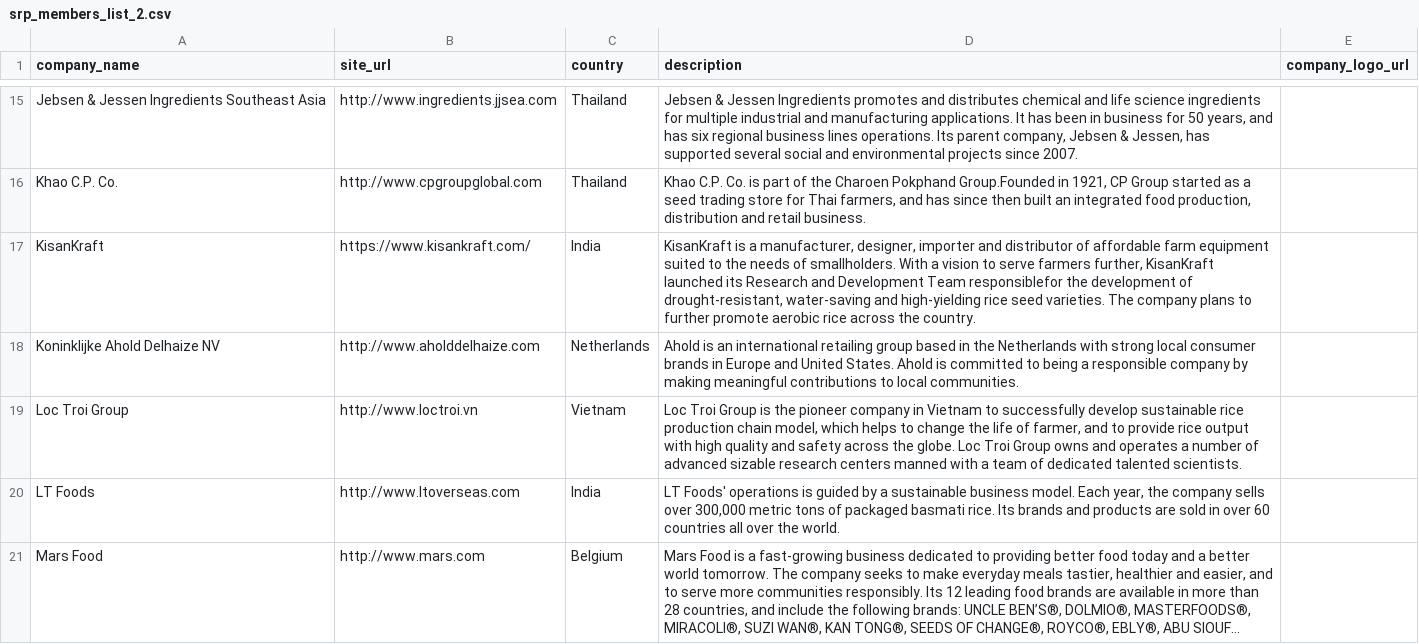
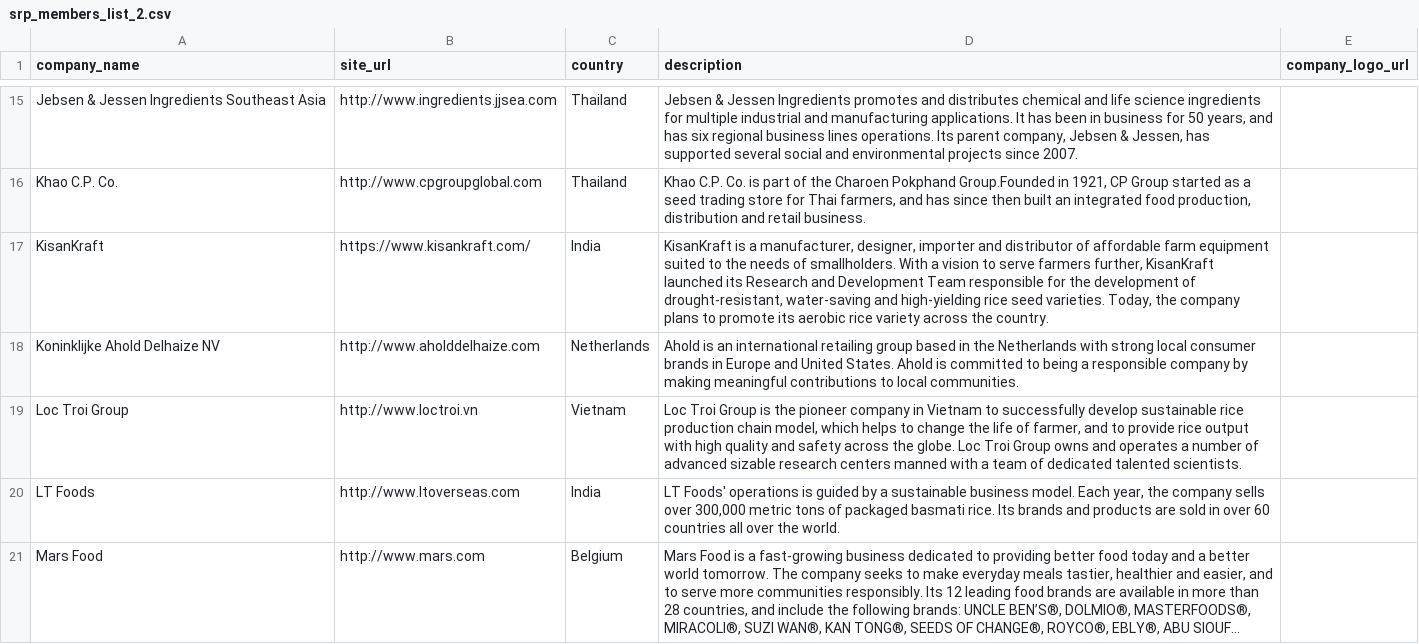
Before and after one commit to sustainablericeplatform/sustainablericeplatform.github.io, a CSV file: _data/srp_members_list_2.csv, drawn as a sheet; only a part is shown, gaps mark what is left out; long unchanged cells end in ….

Commit message:
Update srp_members_list_2.csv

```diff
--- a/_data/srp_members_list_2.csv
+++ b/_data/srp_members_list_2.csv
@@ -16,3 +16,3 @@ Jebsen & Jessen Ingredients Southeast Asia,http://www.ingredients.jjsea.com,Thai
 Khao C.P. Co.,http://www.cpgroupglobal.com,Thailand,"Khao C.P. Co. is part of the Charoen Pokphand Group.Founded in 1921, CP Group started as a seed trading store for Thai farmers, and has since then built an integrated food production, distribution and retail business.",
-KisanKraft,https://www.kisankraft.com/,India,"KisanKraft is a manufacturer, designer, importer and distributor of affordable farm equipment suited to the needs of smallholders. With a vision to serve farmers further, KisanKraft launched its Research and Development Team responsiblefor the development of drought-resistant, water-saving and high-yielding rice seed varieties. The company plans to further promote aerobic rice across the country.",
+KisanKraft,https://www.kisankraft.com/,India,"KisanKraft is a manufacturer, designer, importer and distributor of affordable farm equipment suited to the needs of smallholders. With a vision to serve farmers further, KisanKraft launched its Research and Development Team responsible for the development of drought-resistant, water-saving and high-yielding rice seed varieties. Today, the company plans to promote its aerobic rice variety across the country.",
 Koninklijke Ahold Delhaize NV,http://www.aholddelhaize.com,Netherlands,Ahold is an international retailing group based in the Netherlands with strong local consumer brands in Europe and United States. Ahold is committed to being a responsible company by making meaningful contributions to local communities.,
```
